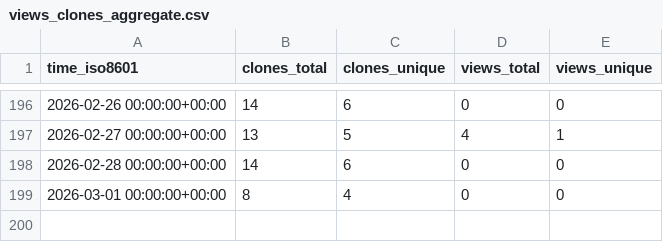
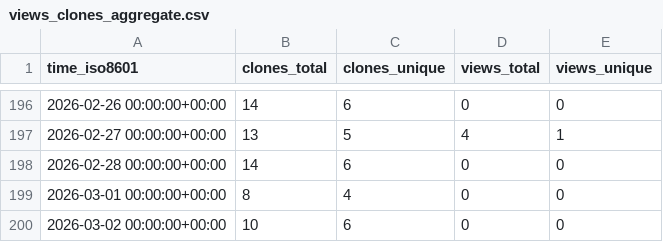
Before and after one commit to L2S-lab/robomaster_ros2, a CSV file: L2S-lab/robomaster_ros2/ghrs-data/views_clones_aggregate.csv, drawn as a sheet; only a part is shown, gaps mark what is left out; the diff names each change by its address in the sheet, - before the commit and + after, or states it on an @@ line.

```diff
--- a/L2S-lab/robomaster_ros2/ghrs-data/views_clones_aggregate.csv
+++ b/L2S-lab/robomaster_ros2/ghrs-data/views_clones_aggregate.csv
+row 200: 2026-03-02 00:00:00+00:00 | 10 | 6 | 0 | 0
```
Also changed, not shown: 1 other file.
